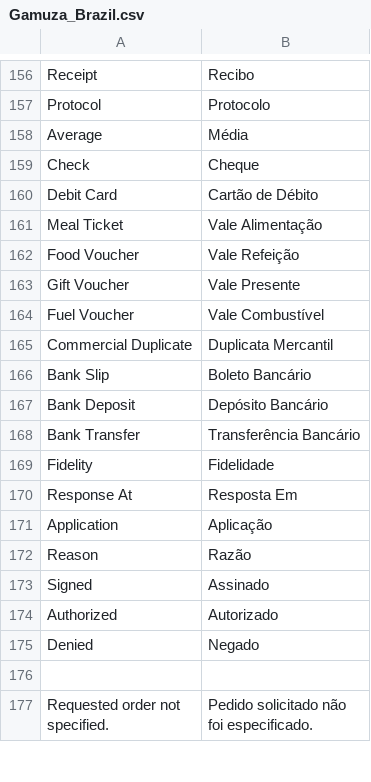
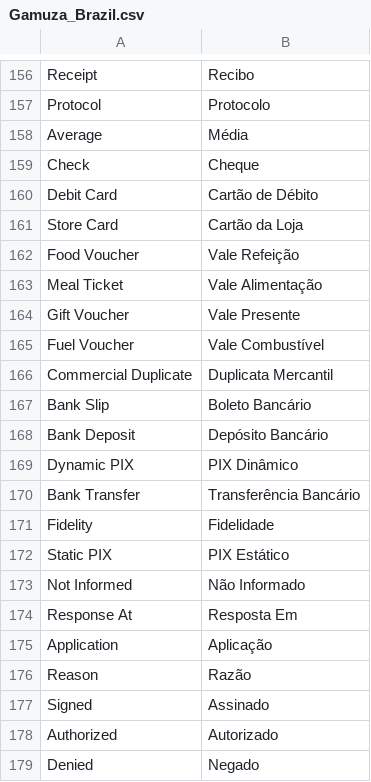
Before and after one commit to gamuzatech/tolucastore-openmage, a CSV file: app/locale/pt_BR/Gamuza_Brazil.csv, drawn as a sheet; only a part is shown, gaps mark what is left out; the shorter side is filled out with more unchanged rows.

Commit message:
Atualizado modulo Gamuza_Brazil: ajustado formas de pagamento no helper Data

```diff
--- a/app/locale/pt_BR/Gamuza_Brazil.csv
+++ b/app/locale/pt_BR/Gamuza_Brazil.csv
@@ -160,4 +160,5 @@
 "Debit Card","Cartão de Débito"
+"Store Card","Cartão da Loja"
+"Food Voucher","Vale Refeição"
 "Meal Ticket","Vale Alimentação"
-"Food Voucher","Vale Refeição"
 "Gift Voucher","Vale Presente"
@@ -167,4 +168,7 @@
 "Bank Deposit","Depósito Bancário"
+"Dynamic PIX","PIX Dinâmico"
 "Bank Transfer","Transferência Bancário"
 "Fidelity","Fidelidade"
+"Static PIX","PIX Estático"
+"Not Informed","Não Informado"
 "Response At","Resposta Em"
```
Also changed, not shown: 3 other files.
